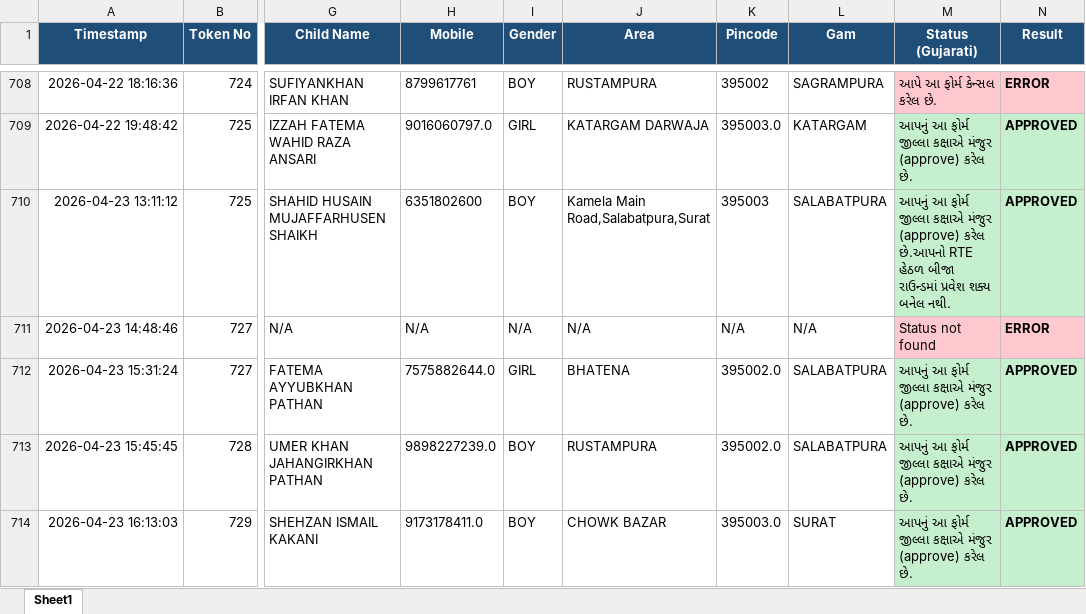
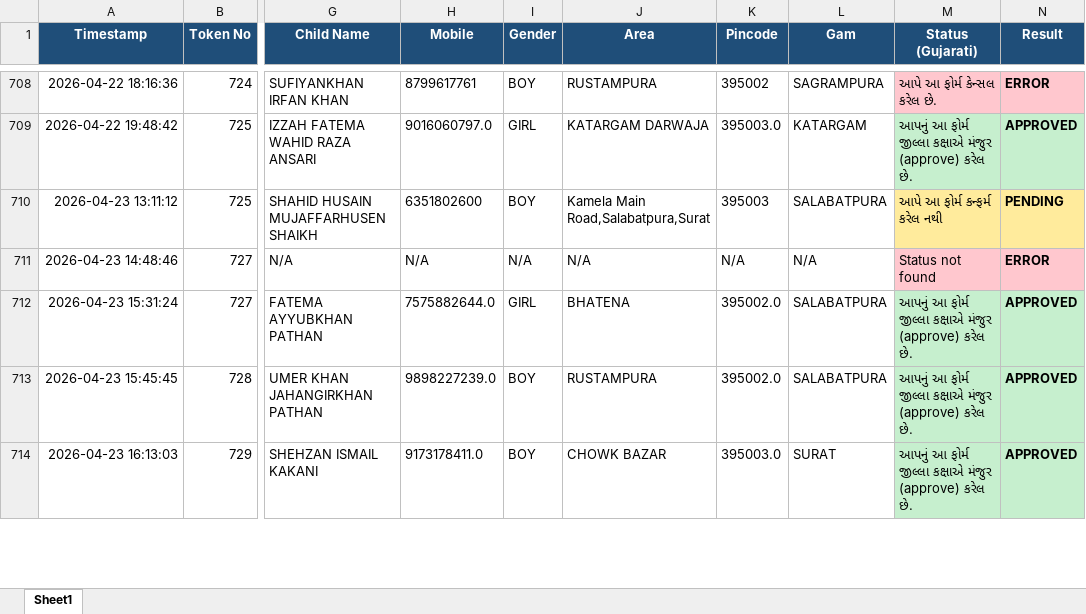
Before and after one commit to bhoraniaarshadali/rte-web-dashboard, an Excel workbook: RTE_Status_Results.xlsx, sheet Sheet1, drawn as a sheet; only a part is shown, gaps mark what is left out; values as stored, in another font and other column widths than the file's, no borders; the diff names each change by its address in the sheet, - before the commit and + after, or states it on an @@ line.

```diff
--- a/RTE_Status_Results.xlsx (sheet Sheet1)
+++ b/RTE_Status_Results.xlsx (sheet Sheet1)
-M710 (Status (Gujarati)): આપનું આ ફોર્મ જીલ્લા કક્ષાએ મંજુર (approve) કરેલ છે.આપનો RTE હેઠળ બીજા રાઉન્ડમાં પ્રવેશ શક્ય બનેલ નથી.
+M710 (Status (Gujarati)): આપે આ ફોર્મ કન્ફર્મ કરેલ નથી
-M710:N710 fill: #C6EFCE
+M710:N710 fill: #FFEB9C
-N710 (Result): APPROVED
+N710 (Result): PENDING
```
Also changed, not shown: 1 other file.
